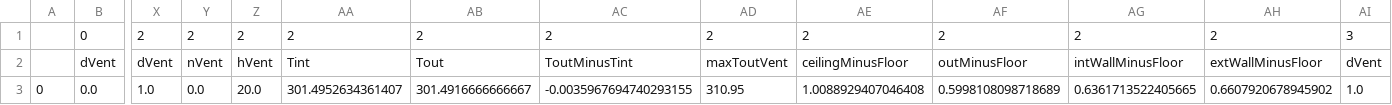
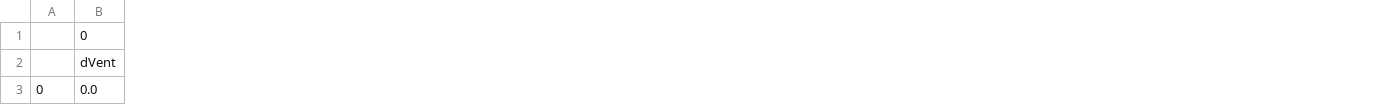
Before and after one commit to nbachand/graphBEM, a CSV file: resultsMC/outputs_temp.csv, drawn as a sheet; only a part is shown, gaps mark what is left out; the diff covers the shown part only; the diff names each change by its address in the sheet, - before the commit and + after, or states it on an @@ line.

Commit message:
calculating R values

```diff
--- a/resultsMC/outputs_temp.csv
+++ b/resultsMC/outputs_temp.csv
-column X, rows 1-3: 2 | dVent | 1.0
-column Y, rows 1-3: 2 | nVent | 0.0
-column Z, rows 1-3: 2 | hVent | 20.0
-column AA, rows 1-3: 2 | Tint | 301.4952634361407
-column AB, rows 1-3: 2 | Tout | 301.4916666666667
-column AC, rows 1-3: 2 | ToutMinusTint | -0.0035967694740293155
-column AD, rows 1-3: 2 | maxToutVent | 310.95
-column AE, rows 1-3: 2 | ceilingMinusFloor | 1.0088929407046408
-column AF, rows 1-3: 2 | outMinusFloor | 0.5998108098718689
-column AG, rows 1-3: 2 | intWallMinusFloor | 0.6361713522405665
-column AH, rows 1-3: 2 | extWallMinusFloor | 0.6607920678945902
-column AI, rows 1-3: 3 | dVent | 1.0
```
Also changed, not shown: 10 removed columns and 13 edited cells elsewhere in this file, 3 other files.
